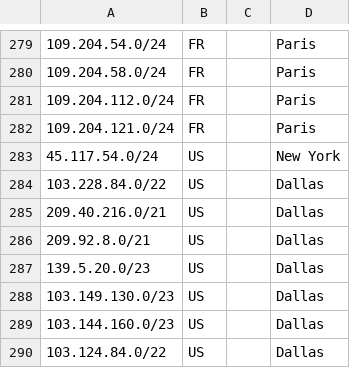
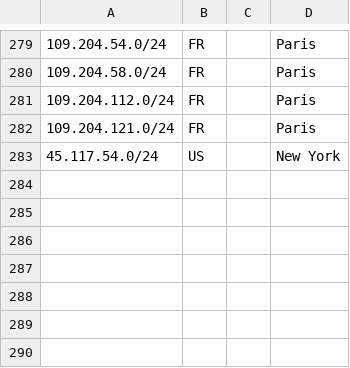
Before and after one commit to code200noc/code200noc.github.io, a CSV file: suballocated-geofeed.csv, drawn as a sheet; only a part is shown, gaps mark what is left out; the diff names each change by its address in the sheet, - before the commit and + after, or states it on an @@ line.

Commit message:
Update suballocated-geofeed.csv

```diff
--- a/suballocated-geofeed.csv
+++ b/suballocated-geofeed.csv
-row 284: 103.228.84.0/22 | US |  | Dallas
-row 285: 209.40.216.0/21 | US |  | Dallas
-row 286: 209.92.8.0/21 | US |  | Dallas
-row 287: 139.5.20.0/23 | US |  | Dallas
-row 288: 103.149.130.0/23 | US |  | Dallas
-row 289: 103.144.160.0/23 | US |  | Dallas
-row 290: 103.124.84.0/22 | US |  | Dallas
```
